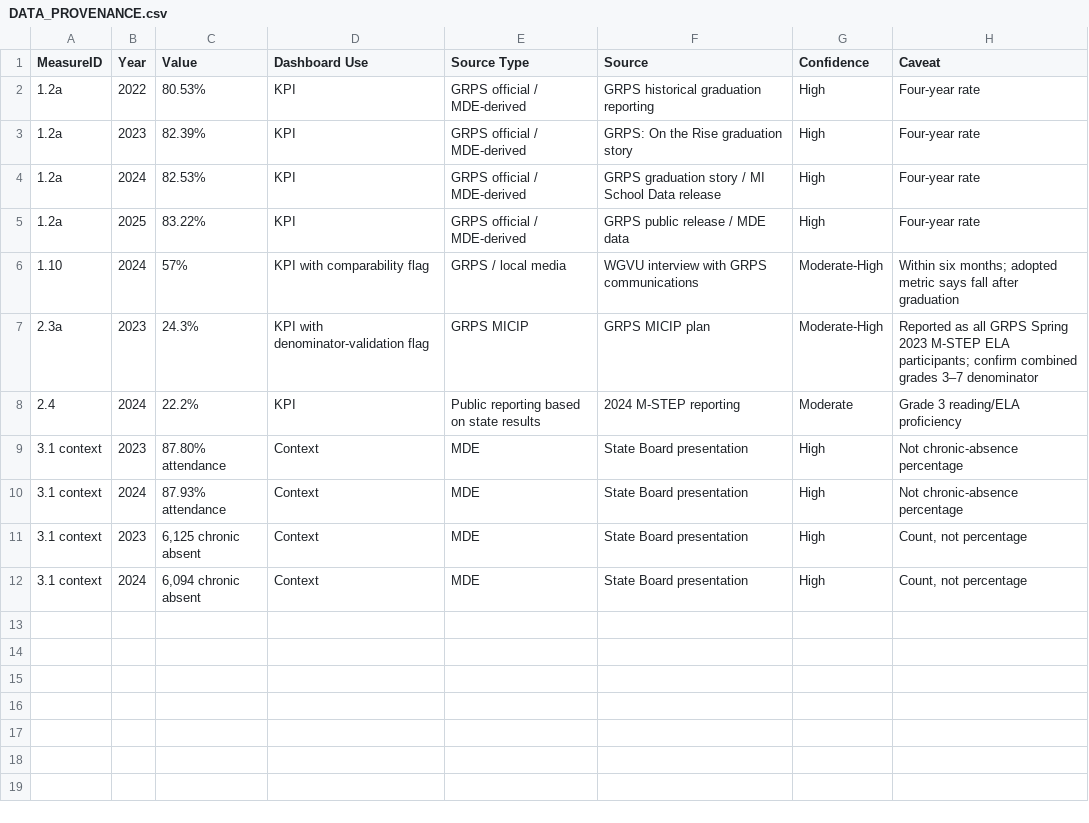
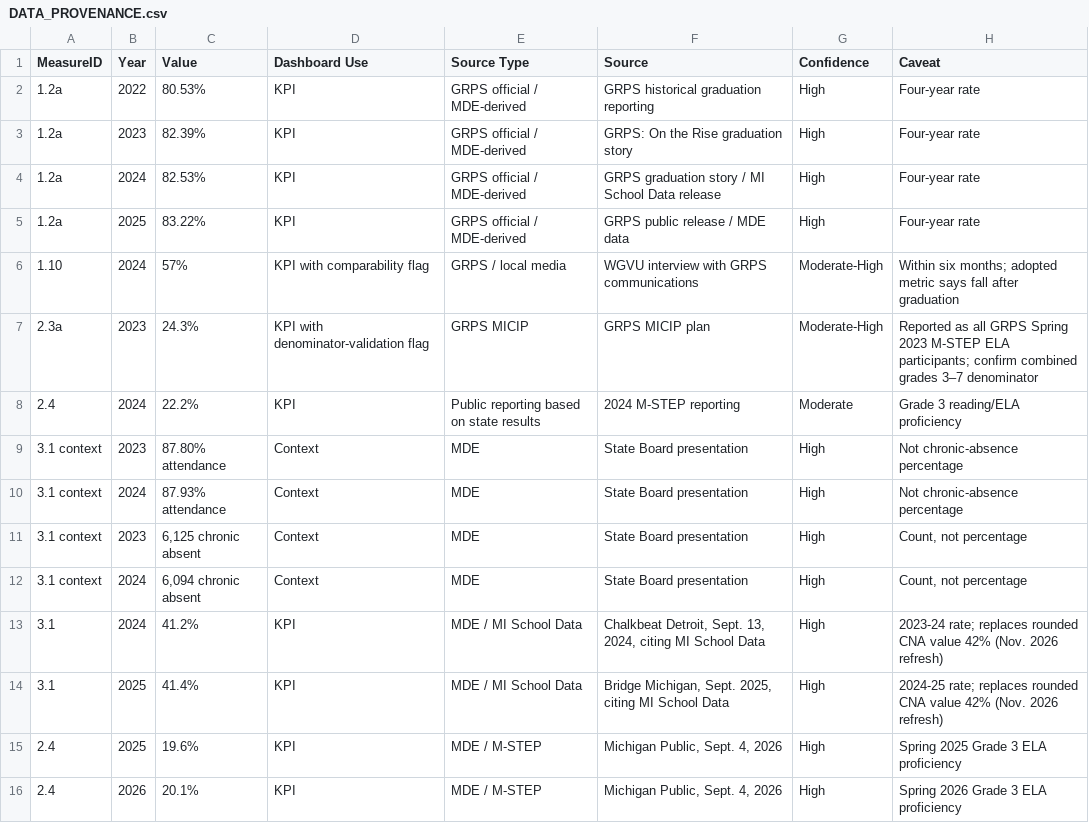
Before and after one commit to melatkins2-ops/grps-ends-dashboard, a CSV file: reference/DATA_PROVENANCE.csv (was DATA_PROVENANCE.csv), drawn as a sheet; the diff names each change by its address in the sheet, - before the commit and + after, or states it on an @@ line.

```diff
--- a/DATA_PROVENANCE.csv
+++ b/reference/DATA_PROVENANCE.csv
+row 13: 3.1 | 2024 | 41.2% | KPI | MDE / MI School Data | Chalkbeat Detroit, Sept. 13, 2024, citing MI School Data | High | 2023-24 rate; replaces rounded CNA value 42% (Nov. 2026 refresh)
+row 14: 3.1 | 2025 | 41.4% | KPI | MDE / MI School Data | Bridge Michigan, Sept. 2025, citing MI School Data | High | 2024-25 rate; replaces rounded CNA value 42% (Nov. 2026 refresh)
+row 15: 2.4 | 2025 | 19.6% | KPI | MDE / M-STEP | Michigan Public, Sept. 4, 2026 | High | Spring 2025 Grade 3 ELA proficiency
+row 16: 2.4 | 2026 | 20.1% | KPI | MDE / M-STEP | Michigan Public, Sept. 4, 2026 | High | Spring 2026 Grade 3 ELA proficiency
```
Also changed, not shown: 49 other files.
